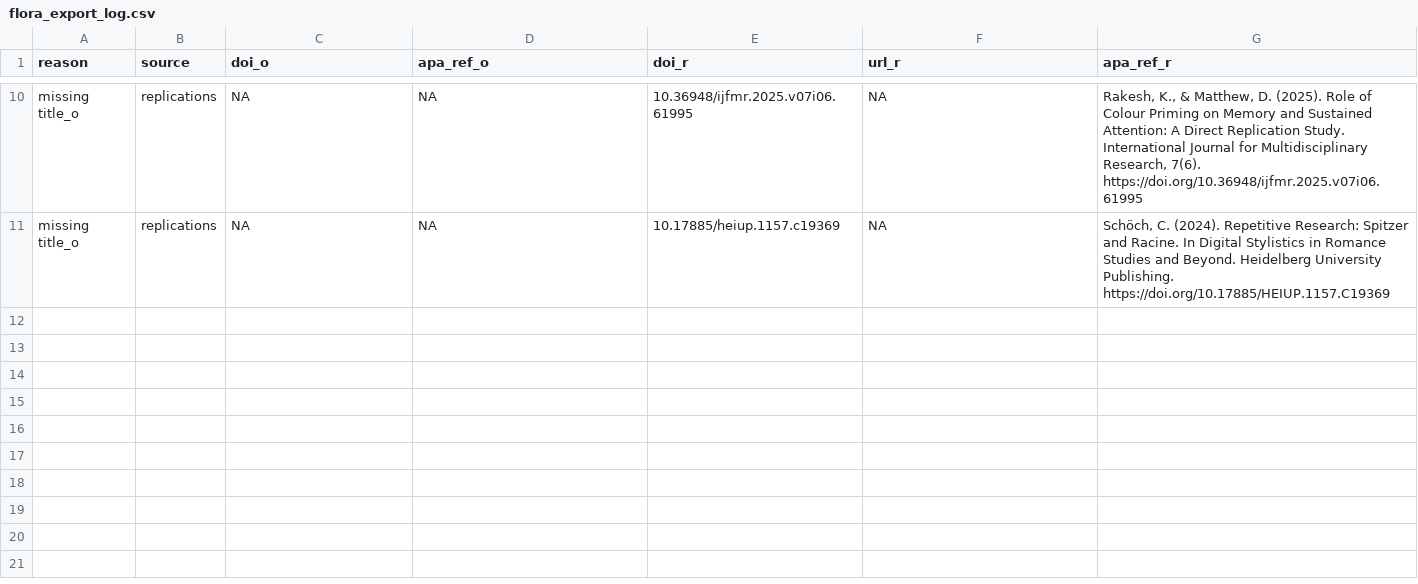
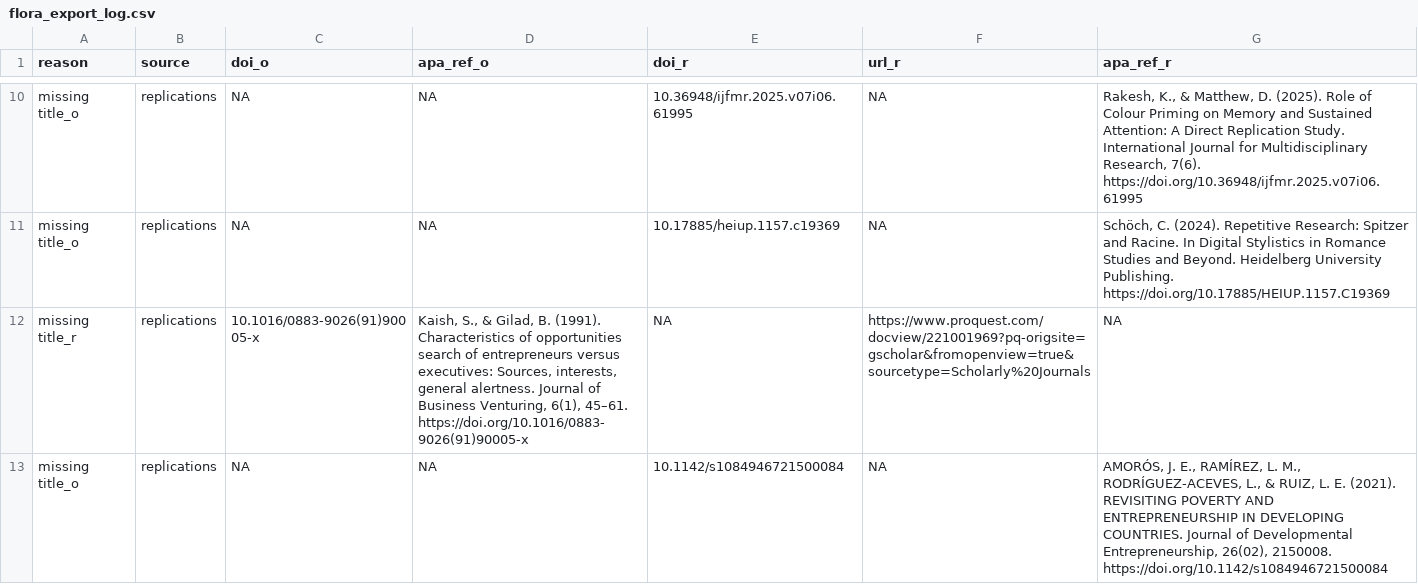
Before and after one commit to forrtproject/FReD-data, a CSV file: output/flora_export_log.csv, drawn as a sheet; only a part is shown, gaps mark what is left out.

```diff
--- a/output/flora_export_log.csv
+++ b/output/flora_export_log.csv
@@ -11 +11,3 @@
 "missing title_o","replications",NA,NA,"10.17885/heiup.1157.c19369",NA,"Schöch, C. (2024). Repetitive Research: Spitzer and Racine. In Digital Stylistics in Romance Studies and Beyond. Heidelberg University Publishing. https://doi.org/10.17885/HEIUP.1157.C19369"
+"missing title_r","replications","10.1016/0883-9026(91)90005-x","Kaish, S., & Gilad, B. (1991). Characteristics of opportunities search of entrepreneurs versus executives: Sources, interests, general alertness. Journal of Business Venturing, 6(1), 45–61. https://doi.org/10.1016/0883-9026(91)90005-x",NA,"https://www.proquest.com/docview/221001969?pq-origsite=gscholar&fromopenview=true&sourcetype=Scholarly%20Journals",NA
+"missing title_o","replications",NA,NA,"10.1142/s1084946721500084",NA,"AMORÓS, J. E., RAMÍREZ, L. M., RODRÍGUEZ-ACEVES, L., & RUIZ, L. E. (2021). REVISITING POVERTY AND ENTREPRENEURSHIP IN DEVELOPING COUNTRIES. Journal of Developmental Entrepreneurship, 26(02), 2150008. https://doi.org/10.1142/s1084946721500084"
```
Also changed, not shown: cache/openalex_keywords_language.csv, cache/unpaywall_oa.csv, 5 other files.
